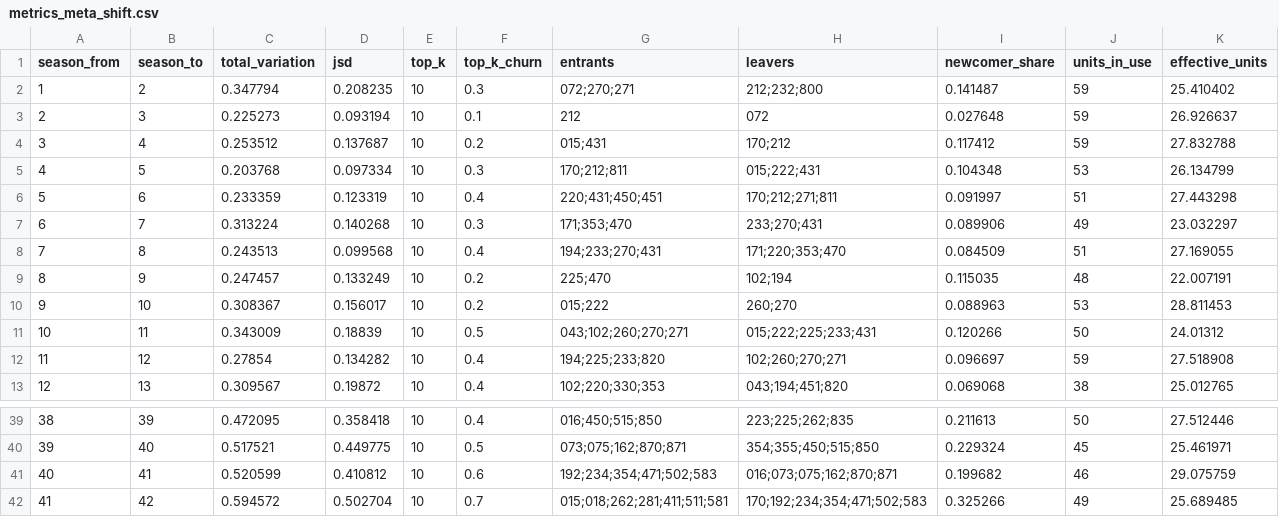
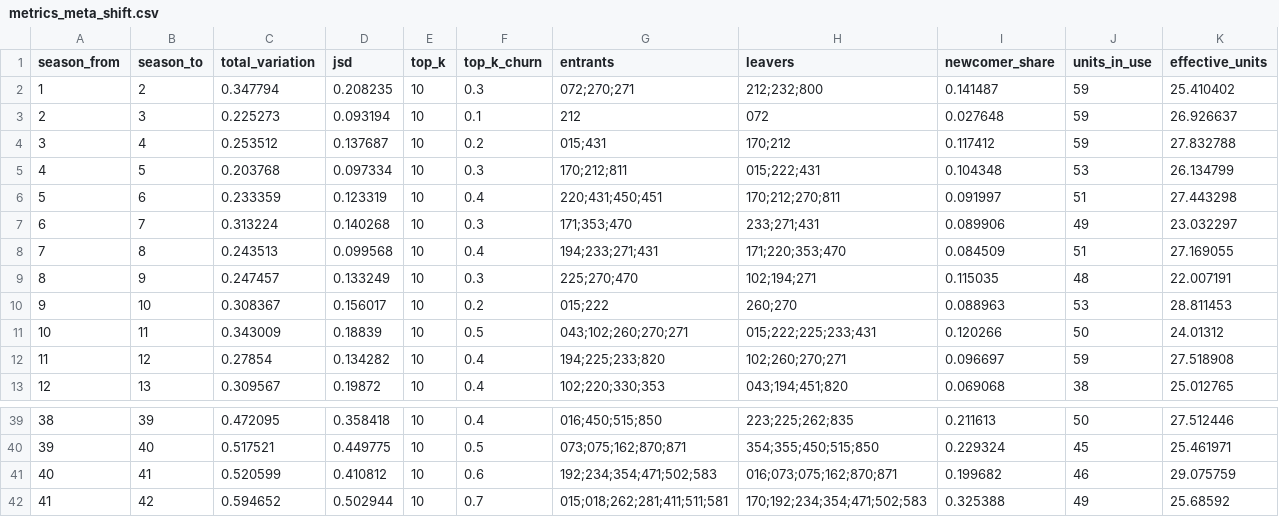
Before and after one commit to Jgaram/nikke-analysis, a CSV file: data/processed/metrics_meta_shift.csv, drawn as a sheet; only a part is shown, gaps mark what is left out.

```diff
--- a/data/processed/metrics_meta_shift.csv
+++ b/data/processed/metrics_meta_shift.csv
@@ -5,6 +5,6 @@ season_from,season_to,total_variation,jsd,top_k,top_k_churn,entrants,leavers,new
 4,5,0.203768,0.097334,10,0.3,170;212;811,015;222;431,0.104348,53,26.134799
-5,6,0.233359,0.123319,10,0.4,220;431;450;451,170;212;271;811,0.091997,51,27.443298
-6,7,0.313224,0.140268,10,0.3,171;353;470,233;270;431,0.089906,49,23.032297
-7,8,0.243513,0.099568,10,0.4,194;233;270;431,171;220;353;470,0.084509,51,27.169055
-8,9,0.247457,0.133249,10,0.2,225;470,102;194,0.115035,48,22.007191
+5,6,0.233359,0.123319,10,0.4,220;431;450;451,170;212;270;811,0.091997,51,27.443298
+6,7,0.313224,0.140268,10,0.3,171;353;470,233;271;431,0.089906,49,23.032297
+7,8,0.243513,0.099568,10,0.4,194;233;271;431,171;220;353;470,0.084509,51,27.169055
+8,9,0.247457,0.133249,10,0.3,225;270;470,102;194;271,0.115035,48,22.007191
 9,10,0.308367,0.156017,10,0.2,015;222,260;270,0.088963,53,28.811453
@@ -41,2 +41,2 @@ season_from,season_to,total_variation,jsd,top_k,top_k_churn,entrants,leavers,new
 40,41,0.520599,0.410812,10,0.6,192;234;354;471;502;583,016;073;075;162;870;871,0.199682,46,29.075759
-41,42,0.594572,0.502704,10,0.7,015;018;262;281;411;511;581,170;192;234;354;471;502;583,0.325266,49,25.689485
+41,42,0.594652,0.502944,10,0.7,015;018;262;281;411;511;581,170;192;234;354;471;502;583,0.325388,49,25.68592
```
Also changed, not shown: data/processed/metrics_element_tiers.csv, data/processed/metrics_overall_tiers.csv, 13 other files.
